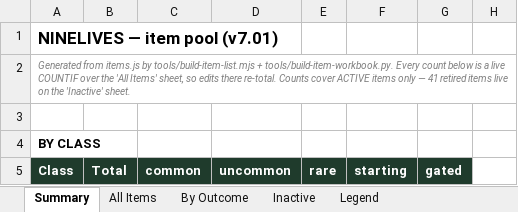
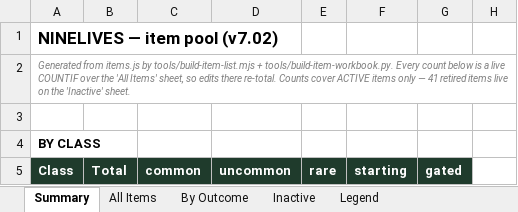
Before and after one commit to JaredMK/Ninelives, an Excel workbook: item-list.xlsx, sheet Summary, drawn as a sheet; only a part is shown; values as stored, in another font and other column widths than the file's, no borders; the diff names each change by its address in the sheet, - before the commit and + after, or states it on an @@ line.

```diff
--- a/item-list.xlsx (sheet Summary)
+++ b/item-list.xlsx (sheet Summary)
-A1 (Class): NINELIVES — item pool (v7.01)
+A1 (Class): NINELIVES — item pool (v7.02)
```
Also changed, not shown: 10 other files.
